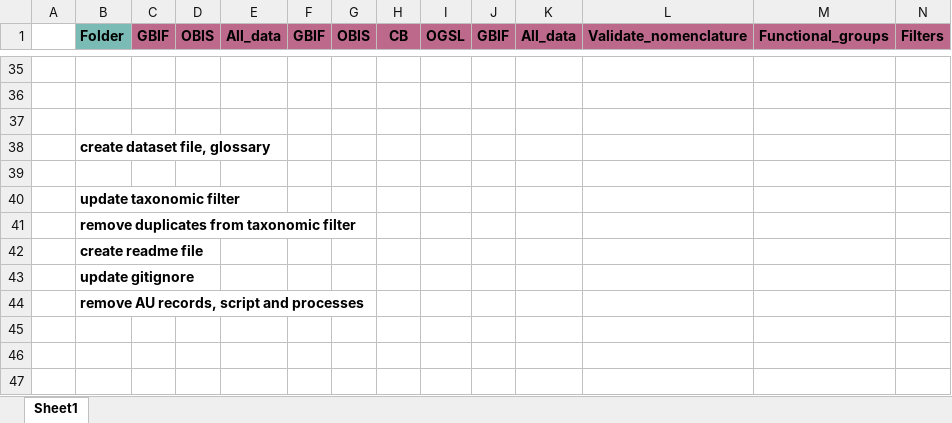
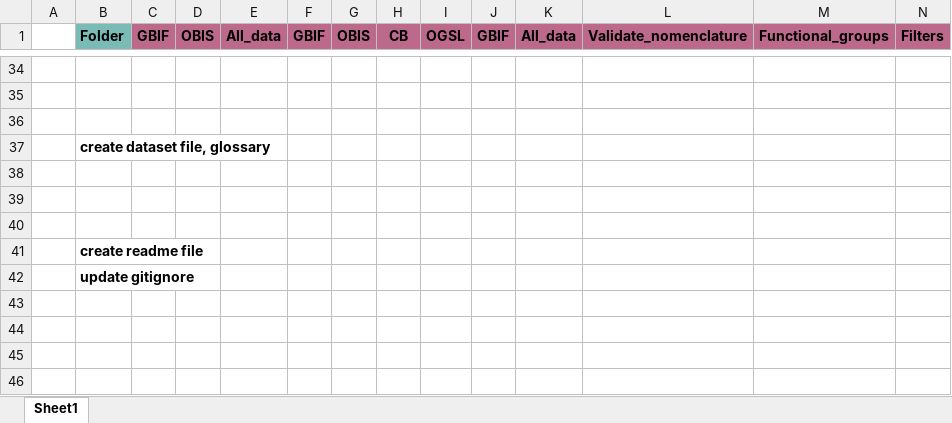
Before and after one commit to hanna-modin/benth-marc, an Excel workbook: workflow.xlsx, sheet Sheet1, drawn as a sheet; only a part is shown, gaps mark what is left out; values as stored, in another font and other column widths than the file's, no borders; removed rows and columns are numbered as before the commit, all else as after; rows hold the shown columns only; the diff covers the shown part only; the diff names each change by its address in the sheet, - before the commit and + after, or states it on an @@ line.

```diff
--- a/workflow.xlsx (sheet Sheet1)
+++ b/workflow.xlsx (sheet Sheet1)
-B39 (Folder): update taxonomic filter
+B39 (Folder): (empty)
-B40 (Folder): remove duplicates from taxonomic filter
+B40 (Folder): (empty)
-row 44:  | remove AU records, script and processes
-row 45: (empty)
-row 46: (empty)
-row 47: (empty)
```
Also changed, not shown: 8 removed rows and 3 edited cells elsewhere in this sheet, Datasets/datasets_GBIF_OBIS_manual.xlsx, 12 other files.
